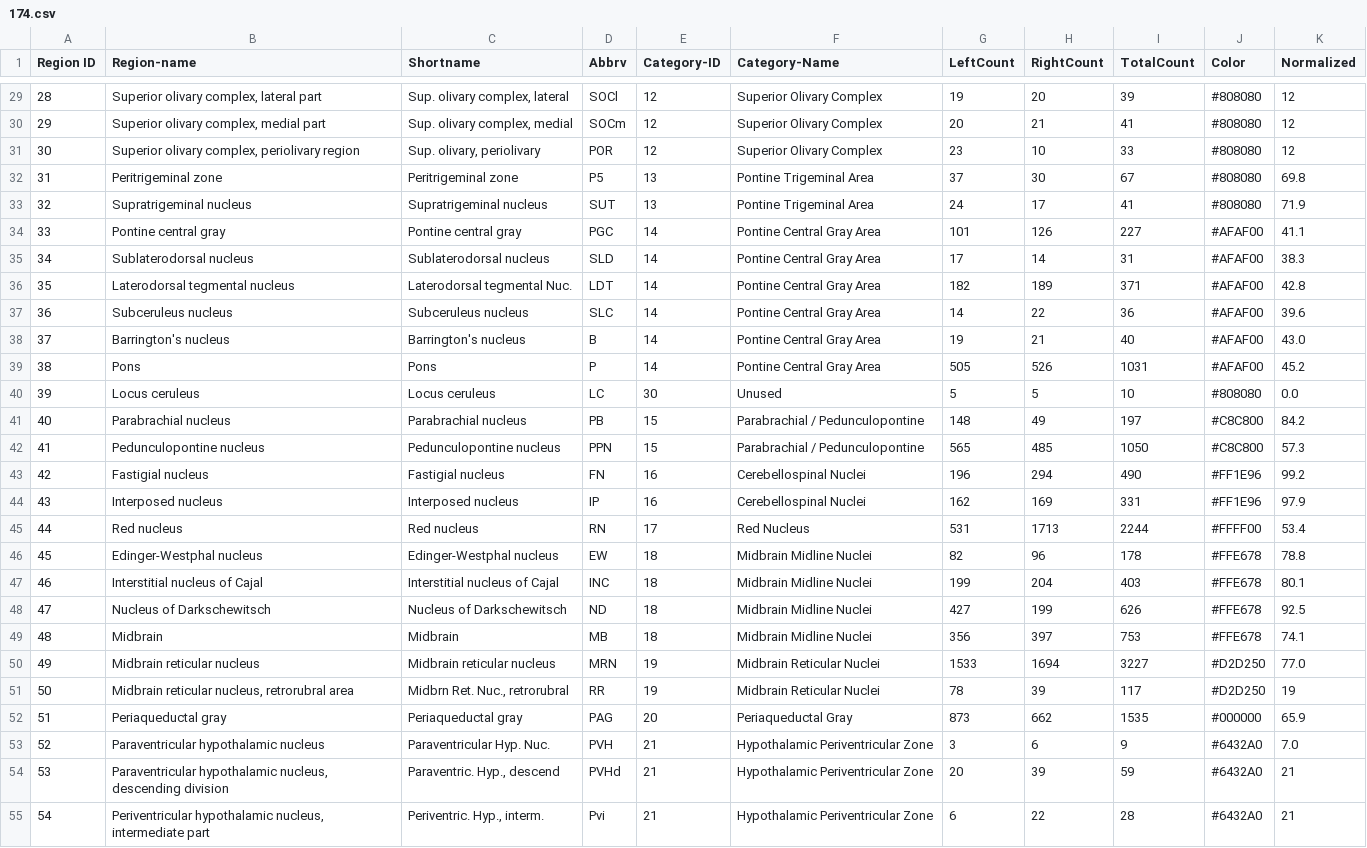
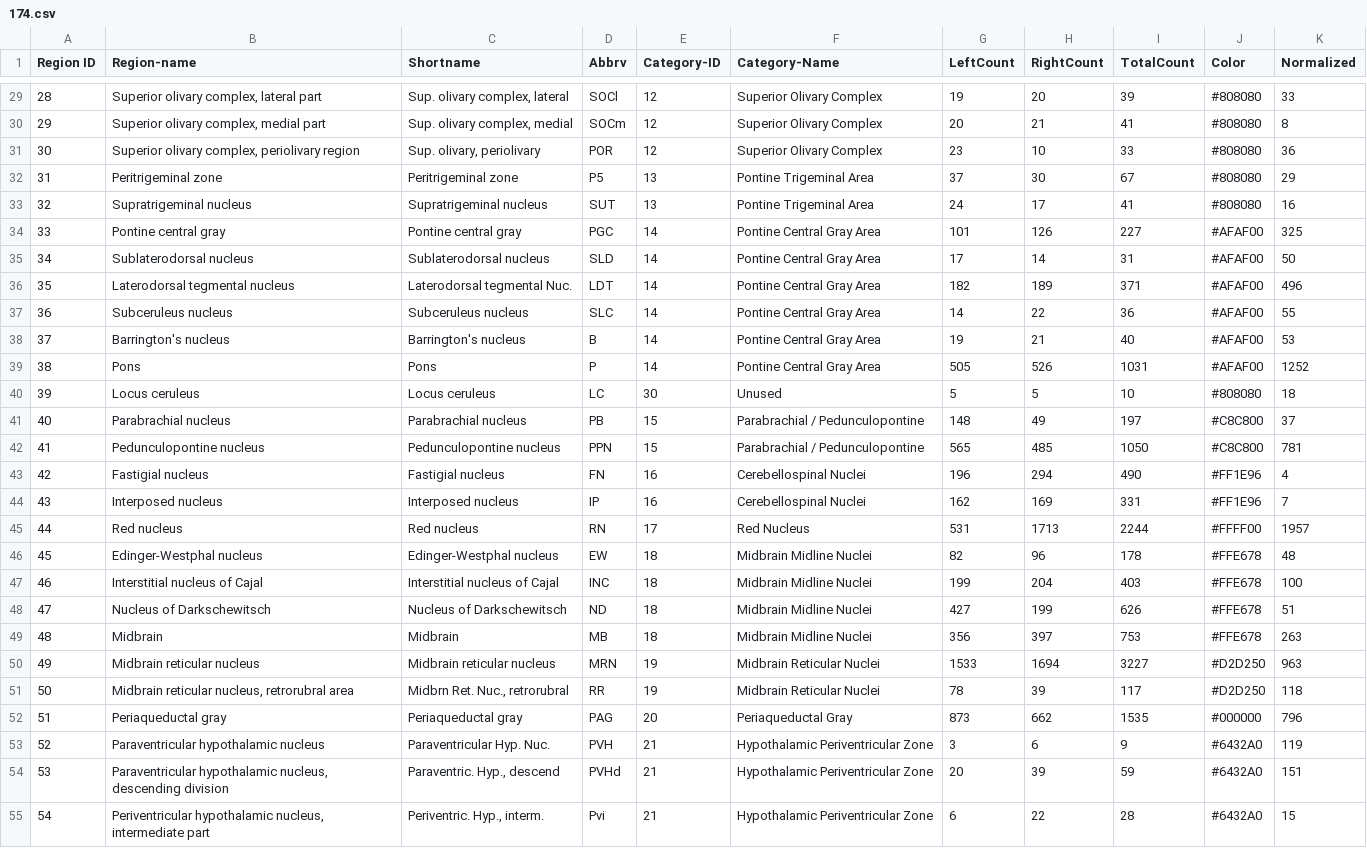
Before and after one commit to JamesChoi94/3dmousebrain, a CSV file: public/datasets/174.csv, drawn as a sheet; only a part is shown, gaps mark what is left out; the diff covers the shown part only.

```diff
--- a/public/datasets/174.csv
+++ b/public/datasets/174.csv
@@ -29,27 +29,27 @@
-28,"Superior olivary complex, lateral part","Sup. olivary complex, lateral",SOCl,12,Superior Olivary Complex,19,20,39,#808080,12
-29,"Superior olivary complex, medial part","Sup. olivary complex, medial",SOCm,12,Superior Olivary Complex,20,21,41,#808080,12
-30,"Superior olivary complex, periolivary region","Sup. olivary, periolivary",POR,12,Superior Olivary Complex,23,10,33,#808080,12
-31,Peritrigeminal zone,Peritrigeminal zone,P5,13,Pontine Trigeminal Area,37,30,67,#808080,69.8
-32,Supratrigeminal nucleus,Supratrigeminal nucleus,SUT,13,Pontine Trigeminal Area,24,17,41,#808080,71.9
-33,Pontine central gray,Pontine central gray,PGC,14,Pontine Central Gray Area,101,126,227,#AFAF00,41.1
-34,Sublaterodorsal nucleus,Sublaterodorsal nucleus,SLD,14,Pontine Central Gray Area,17,14,31,#AFAF00,38.3
-35,Laterodorsal tegmental nucleus,Laterodorsal tegmental Nuc.,LDT,14,Pontine Central Gray Area,182,189,371,#AFAF00,42.8
-36,Subceruleus nucleus,Subceruleus nucleus,SLC,14,Pontine Central Gray Area,14,22,36,#AFAF00,39.6
-37,Barrington's nucleus,Barrington's nucleus,B,14,Pontine Central Gray Area,19,21,40,#AFAF00,43.0
-38,Pons,Pons,P,14,Pontine Central Gray Area,505,526,1031,#AFAF00,45.2
-39,Locus ceruleus,Locus ceruleus,LC,30,Unused,5,5,10,#808080,0.0
-40,Parabrachial nucleus,Parabrachial nucleus,PB,15,Parabrachial / Pedunculopontine,148,49,197,#C8C800,84.2
-41,Pedunculopontine nucleus,Pedunculopontine nucleus,PPN,15,Parabrachial / Pedunculopontine,565,485,1050,#C8C800,57.3
-42,Fastigial nucleus,Fastigial nucleus,FN,16,Cerebellospinal Nuclei,196,294,490,#FF1E96,99.2
-43,Interposed nucleus,Interposed nucleus,IP,16,Cerebellospinal Nuclei,162,169,331,#FF1E96,97.9
-44,Red nucleus,Red nucleus,RN,17,Red Nucleus,531,1713,2244,#FFFF00,53.4
-45,Edinger-Westphal nucleus,Edinger-Westphal nucleus,EW,18,Midbrain Midline Nuclei,82,96,178,#FFE678,78.8
-46,Interstitial nucleus of Cajal,Interstitial nucleus of Cajal,INC,18,Midbrain Midline Nuclei,199,204,403,#FFE678,80.1
-47,Nucleus of Darkschewitsch,Nucleus of Darkschewitsch,ND,18,Midbrain Midline Nuclei,427,199,626,#FFE678,92.5
-48,Midbrain,Midbrain,MB,18,Midbrain Midline Nuclei,356,397,753,#FFE678,74.1
-49,Midbrain reticular nucleus,Midbrain reticular nucleus,MRN,19,Midbrain Reticular Nuclei,1533,1694,3227,#D2D250,77.0
-50,"Midbrain reticular nucleus, retrorubral area","Midbrn Ret. Nuc., retrorubral",RR,19,Midbrain Reticular Nuclei,78,39,117,#D2D250,19
-51,Periaqueductal gray,Periaqueductal gray,PAG,20,Periaqueductal Gray,873,662,1535,#000000,65.9
-52,Paraventricular hypothalamic nucleus,Paraventricular Hyp. Nuc.,PVH,21,Hypothalamic Periventricular Zone,3,6,9,#6432A0,7.0
-53,"Paraventricular hypothalamic nucleus, descending division","Paraventric. Hyp., descend",PVHd,21,Hypothalamic Periventricular Zone,20,39,59,#6432A0,21
-54,"Periventricular hypothalamic nucleus, intermediate part","Periventric. Hyp., interm.",Pvi,21,Hypothalamic Periventricular Zone,6,22,28,#6432A0,21
+28,"Superior olivary complex, lateral part","Sup. olivary complex, lateral",SOCl,12,Superior Olivary Complex,19,20,39,#808080,33
+29,"Superior olivary complex, medial part","Sup. olivary complex, medial",SOCm,12,Superior Olivary Complex,20,21,41,#808080,8
+30,"Superior olivary complex, periolivary region","Sup. olivary, periolivary",POR,12,Superior Olivary Complex,23,10,33,#808080,36
+31,Peritrigeminal zone,Peritrigeminal zone,P5,13,Pontine Trigeminal Area,37,30,67,#808080,29
+32,Supratrigeminal nucleus,Supratrigeminal nucleus,SUT,13,Pontine Trigeminal Area,24,17,41,#808080,16
+33,Pontine central gray,Pontine central gray,PGC,14,Pontine Central Gray Area,101,126,227,#AFAF00,325
+34,Sublaterodorsal nucleus,Sublaterodorsal nucleus,SLD,14,Pontine Central Gray Area,17,14,31,#AFAF00,50
+35,Laterodorsal tegmental nucleus,Laterodorsal tegmental Nuc.,LDT,14,Pontine Central Gray Area,182,189,371,#AFAF00,496
+36,Subceruleus nucleus,Subceruleus nucleus,SLC,14,Pontine Central Gray Area,14,22,36,#AFAF00,55
+37,Barrington's nucleus,Barrington's nucleus,B,14,Pontine Central Gray Area,19,21,40,#AFAF00,53
+38,Pons,Pons,P,14,Pontine Central Gray Area,505,526,1031,#AFAF00,1252
+39,Locus ceruleus,Locus ceruleus,LC,30,Unused,5,5,10,#808080,18
+40,Parabrachial nucleus,Parabrachial nucleus,PB,15,Parabrachial / Pedunculopontine,148,49,197,#C8C800,37
+41,Pedunculopontine nucleus,Pedunculopontine nucleus,PPN,15,Parabrachial / Pedunculopontine,565,485,1050,#C8C800,781
+42,Fastigial nucleus,Fastigial nucleus,FN,16,Cerebellospinal Nuclei,196,294,490,#FF1E96,4
+43,Interposed nucleus,Interposed nucleus,IP,16,Cerebellospinal Nuclei,162,169,331,#FF1E96,7
+44,Red nucleus,Red nucleus,RN,17,Red Nucleus,531,1713,2244,#FFFF00,1957
+45,Edinger-Westphal nucleus,Edinger-Westphal nucleus,EW,18,Midbrain Midline Nuclei,82,96,178,#FFE678,48
+46,Interstitial nucleus of Cajal,Interstitial nucleus of Cajal,INC,18,Midbrain Midline Nuclei,199,204,403,#FFE678,100
+47,Nucleus of Darkschewitsch,Nucleus of Darkschewitsch,ND,18,Midbrain Midline Nuclei,427,199,626,#FFE678,51
+48,Midbrain,Midbrain,MB,18,Midbrain Midline Nuclei,356,397,753,#FFE678,263
+49,Midbrain reticular nucleus,Midbrain reticular nucleus,MRN,19,Midbrain Reticular Nuclei,1533,1694,3227,#D2D250,963
+50,"Midbrain reticular nucleus, retrorubral area","Midbrn Ret. Nuc., retrorubral",RR,19,Midbrain Reticular Nuclei,78,39,117,#D2D250,118
+51,Periaqueductal gray,Periaqueductal gray,PAG,20,Periaqueductal Gray,873,662,1535,#000000,796
+52,Paraventricular hypothalamic nucleus,Paraventricular Hyp. Nuc.,PVH,21,Hypothalamic Periventricular Zone,3,6,9,#6432A0,119
+53,"Paraventricular hypothalamic nucleus, descending division","Paraventric. Hyp., descend",PVHd,21,Hypothalamic Periventricular Zone,20,39,59,#6432A0,151
+54,"Periventricular hypothalamic nucleus, intermediate part","Periventric. Hyp., interm.",Pvi,21,Hypothalamic Periventricular Zone,6,22,28,#6432A0,15
```
Also changed, not shown: 42 edited cells elsewhere in this file, public/datasets/176.csv, 2 other files.
